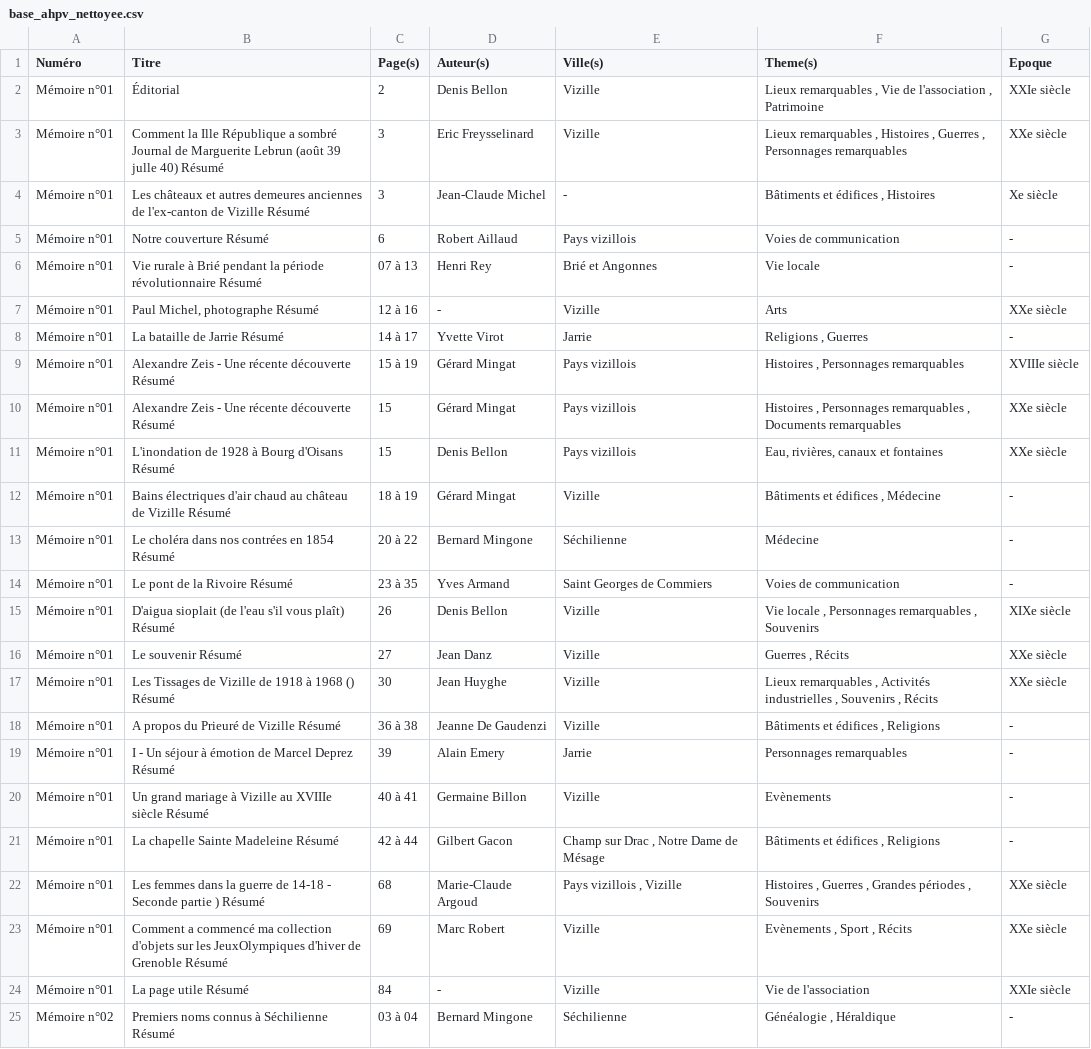
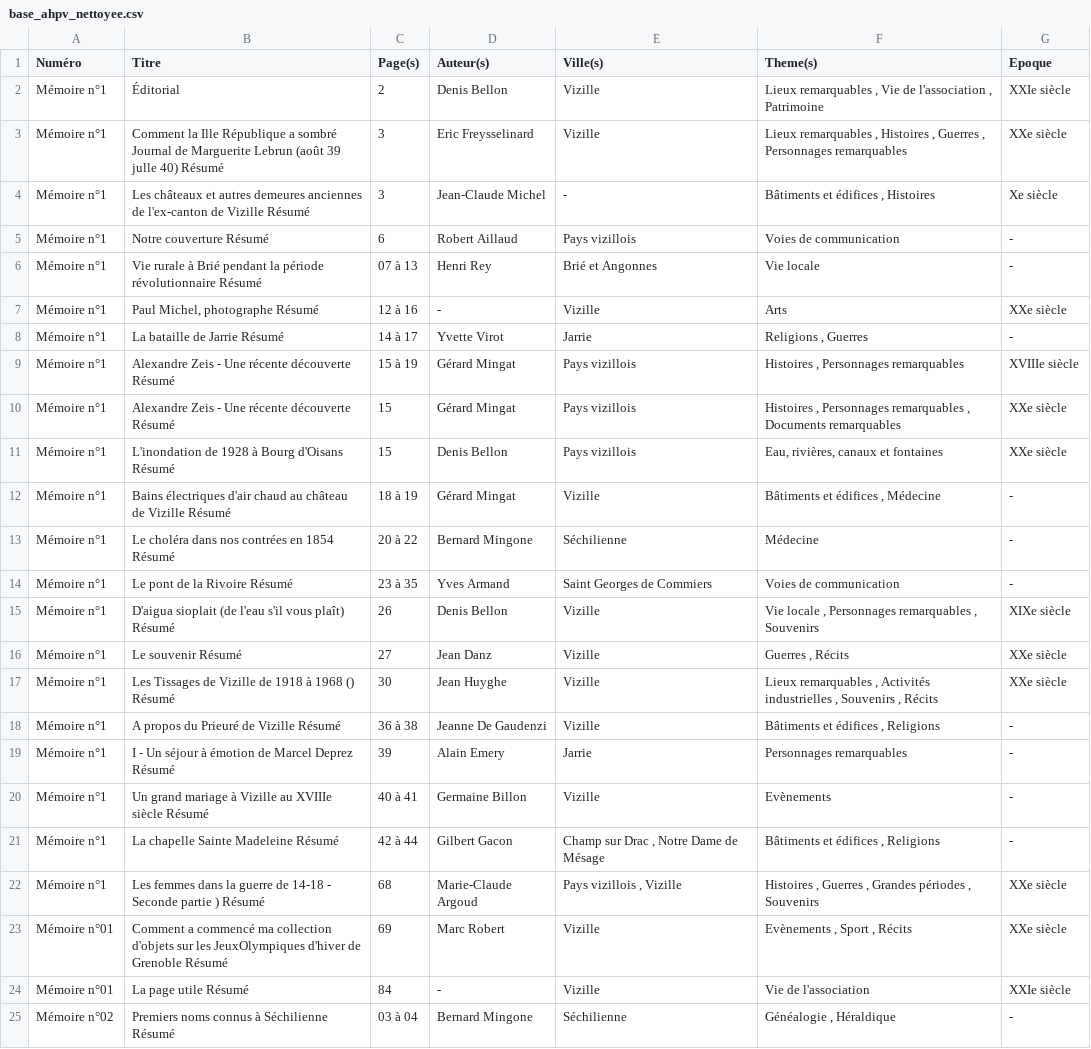
Before and after one commit to mich59139/base-AmisHPV, a CSV file: base_ahpv_nettoyee.csv, drawn as a sheet; only a part is shown; the diff names each change by its address in the sheet, - before the commit and + after, or states it on an @@ line.

Commit message:
Update base_ahpv_nettoyee.csv

```diff
--- a/base_ahpv_nettoyee.csv
+++ b/base_ahpv_nettoyee.csv
-A2:A22 (Numéro): Mémoire n°01
+A2:A22 (Numéro): Mémoire n°1
```
